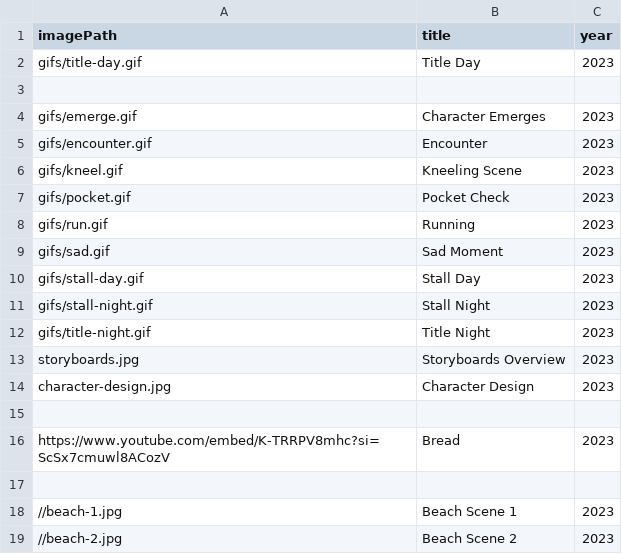
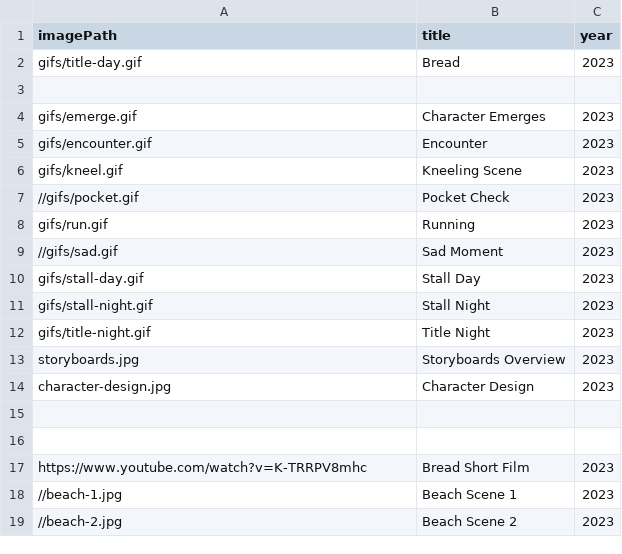
Before and after one commit to joshuatehrlich/joshua-ehrlich-portfolio, a CSV file: src/data/comics/bread.csv, drawn as a sheet; only a part is shown.

```diff
--- a/src/data/comics/bread.csv
+++ b/src/data/comics/bread.csv
@@ -1,3 +1,3 @@
 imagePath,title,year
-gifs/title-day.gif,Title Day,2023
+gifs/title-day.gif,Bread,2023
 
@@ -6,5 +6,5 @@ gifs/encounter.gif,Encounter,2023
 gifs/kneel.gif,Kneeling Scene,2023
-gifs/pocket.gif,Pocket Check,2023
+//gifs/pocket.gif,Pocket Check,2023
 gifs/run.gif,Running,2023
-gifs/sad.gif,Sad Moment,2023
+//gifs/sad.gif,Sad Moment,2023
 gifs/stall-day.gif,Stall Day,2023
@@ -15,4 +15,4 @@ character-design.jpg,Character Design,2023
 
-https://www.youtube.com/embed/K-TRRPV8mhc?si=ScSx7cmuwl8ACozV,Bread,2023
 
+https://www.youtube.com/watch?v=K-TRRPV8mhc,Bread Short Film,2023
 //beach-1.jpg,Beach Scene 1,2023
```
Also changed, not shown: src/data/comics/crush.csv, 6 other files.
